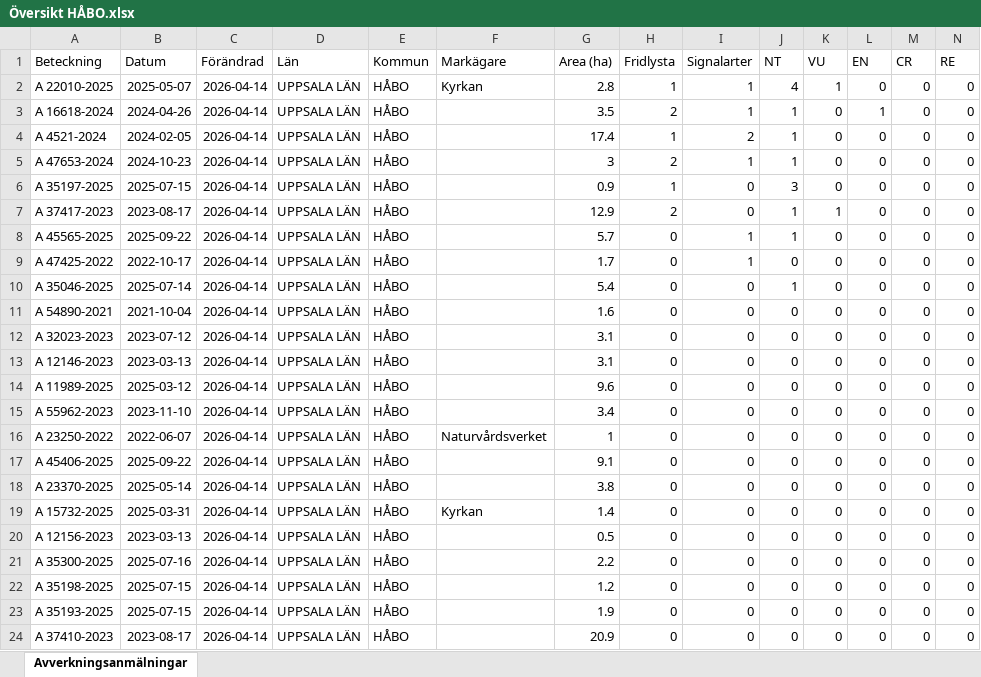
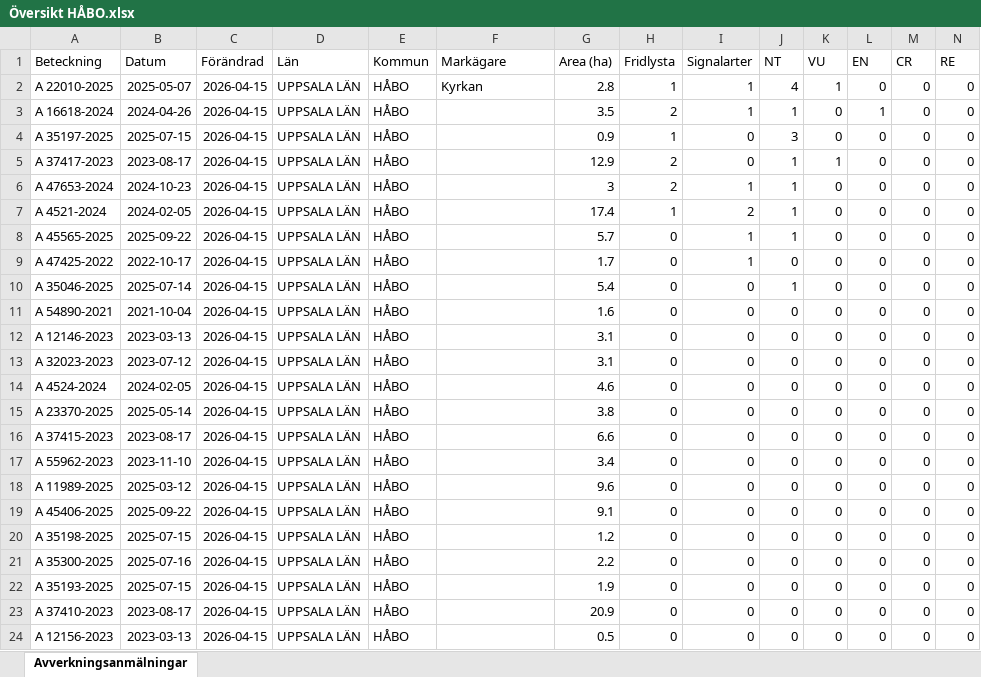
Before and after one commit to klasma/Logging_0305, an Excel workbook: Översikt HÅBO.xlsx, sheet Avverkningsanmälningar, drawn as a sheet; only a part is shown; values as stored, in another font and other column widths than the file's, no borders; removed rows and columns are numbered as before the commit, all else as after; rows hold the shown columns only; the diff covers the shown part only; the diff names each change by its address in the sheet, - before the commit and + after, or states it on an @@ line.

```diff
--- a/Översikt HÅBO.xlsx (sheet Avverkningsanmälningar)
+++ b/Översikt HÅBO.xlsx (sheet Avverkningsanmälningar)
-C2:C3 (Förändrad): 2026-04-14
+C2:C3 (Förändrad): 2026-04-15
-row 4: A 4521-2024 | 2024-02-05 | 2026-04-14 | UPPSALA LÄN | HÅBO |  | 17.4 | 1 | 2 | 1 | 0 | 0 | 0 | 0
-row 5: A 47653-2024 | 2024-10-23 | 2026-04-14 | UPPSALA LÄN | HÅBO |  | 3 | 2 | 1 | 1 | 0 | 0 | 0 | 0
-C4:C5 (Förändrad): 2026-04-14
+C4:C5 (Förändrad): 2026-04-15
+row 6: A 47653-2024 | 2024-10-23 | 2026-04-15 | UPPSALA LÄN | HÅBO |  | 3 | 2 | 1 | 1 | 0 | 0 | 0 | 0
+row 7: A 4521-2024 | 2024-02-05 | 2026-04-15 | UPPSALA LÄN | HÅBO |  | 17.4 | 1 | 2 | 1 | 0 | 0 | 0 | 0
-C8:C11 (Förändrad): 2026-04-14
+C8:C11 (Förändrad): 2026-04-15
+row 12: A 12146-2023 | 2023-03-13 | 2026-04-15 | UPPSALA LÄN | HÅBO |  | 3.1 | 0 | 0 | 0 | 0 | 0 | 0 | 0
-C13 (Förändrad): 2026-04-14
+C13 (Förändrad): 2026-04-15
+row 14: A 4524-2024 | 2024-02-05 | 2026-04-15 | UPPSALA LÄN | HÅBO |  | 4.6 | 0 | 0 | 0 | 0 | 0 | 0 | 0
-A15 (Beteckning): A 12146-2023
+A15 (Beteckning): A 23370-2025
-B15 (Datum): 2023-03-13
+B15 (Datum): 2025-05-14
-C15:C20 (Förändrad): 2026-04-14
+C15:C20 (Förändrad): 2026-04-15
-G15 (Area (ha)): 3.1
+G15 (Area (ha)): 3.8
-A16 (Beteckning): A 11989-2025
+A16 (Beteckning): A 37415-2023
-B16 (Datum): 2025-03-12
+B16 (Datum): 2023-08-17
-G16 (Area (ha)): 9.6
+G16 (Area (ha)): 6.6
-A18 (Beteckning): A 23250-2022
+A18 (Beteckning): A 11989-2025
-B18 (Datum): 2022-06-07
+B18 (Datum): 2025-03-12
-F18 (Markägare): Naturvårdsverket
+F18 (Markägare): (empty)
-G18 (Area (ha)): 1
+G18 (Area (ha)): 9.6
-A20 (Beteckning): A 23370-2025
+A20 (Beteckning): A 35198-2025
-B20 (Datum): 2025-05-14
+B20 (Datum): 2025-07-15
-G20 (Area (ha)): 3.8
+G20 (Area (ha)): 1.2
-row 19: A 15732-2025 | 2025-03-31 | 2026-04-14 | UPPSALA LÄN | HÅBO | Kyrkan | 1.4 | 0 | 0 | 0 | 0 | 0 | 0 | 0
-row 20: A 12156-2023 | 2023-03-13 | 2026-04-14 | UPPSALA LÄN | HÅBO |  | 0.5 | 0 | 0 | 0 | 0 | 0 | 0 | 0
-C21 (Förändrad): 2026-04-14
+C21 (Förändrad): 2026-04-15
-row 22: A 35198-2025 | 2025-07-15 | 2026-04-14 | UPPSALA LÄN | HÅBO |  | 1.2 | 0 | 0 | 0 | 0 | 0 | 0 | 0
-C22:C23 (Förändrad): 2026-04-14
+C22:C23 (Förändrad): 2026-04-15
+row 24: A 12156-2023 | 2023-03-13 | 2026-04-15 | UPPSALA LÄN | HÅBO |  | 0.5 | 0 | 0 | 0 | 0 | 0 | 0 | 0
```
Also changed, not shown: 3 added rows, 3 removed rows and 17 edited cells elsewhere in this sheet, artfynd/A 16618-2024 artfynd.xlsx, artfynd/A 35046-2025 artfynd.xlsx, 46 other files.
